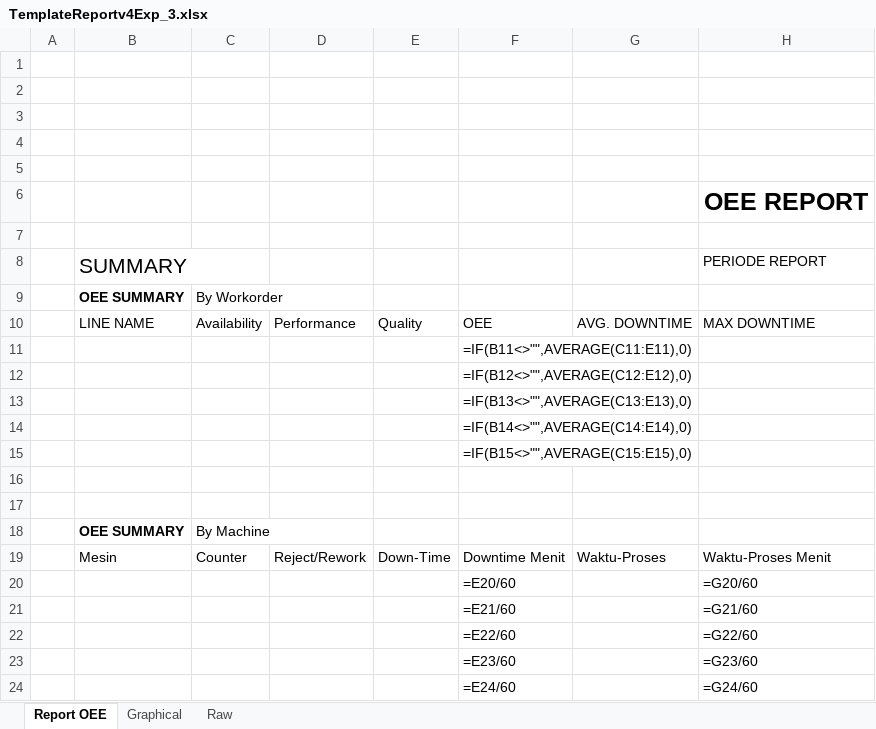
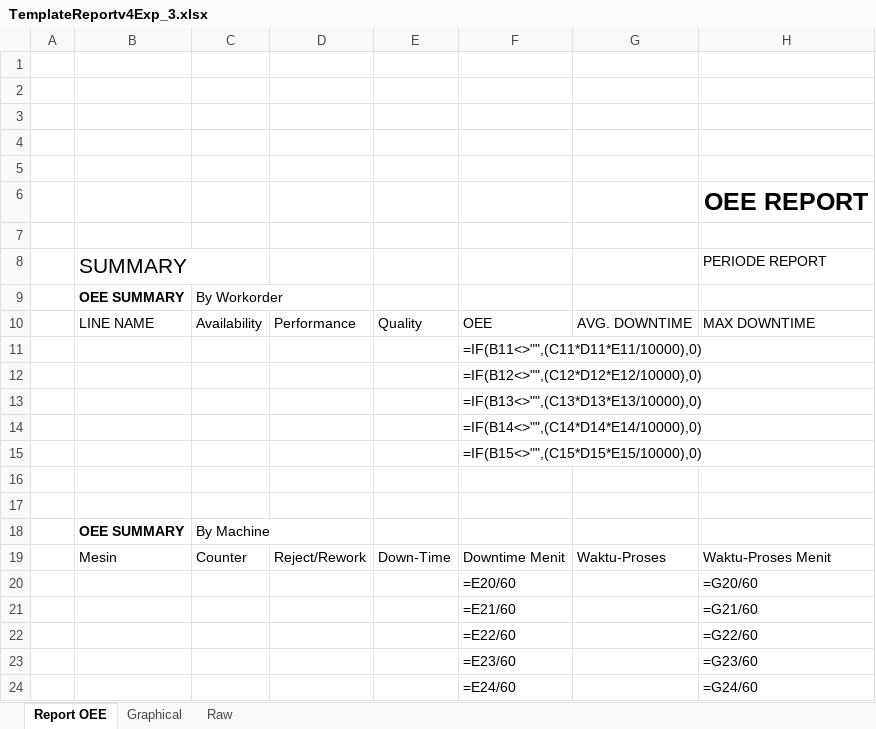
Before and after one commit to Inovasi-Otomasi/complete_mes, an Excel workbook: assets/excel/TemplateReportv4Exp_3.xlsx, sheet Report OEE, drawn as a sheet; only a part is shown; values as stored, in another font and other column widths than the file's, no borders; formulas are shown in place of their values; charts and pictures not drawn; the diff names each change by its address in the sheet, - before the commit and + after, or states it on an @@ line.

Commit message:
Wololo

```diff
--- a/assets/excel/TemplateReportv4Exp_3.xlsx (sheet Report OEE)
+++ b/assets/excel/TemplateReportv4Exp_3.xlsx (sheet Report OEE)
-F11: =IF(B11<>"",AVERAGE(C11:E11),0)
+F11: =IF(B11<>"",(C11*D11*E11/10000),0)
-F12: =IF(B12<>"",AVERAGE(C12:E12),0)
+F12: =IF(B12<>"",(C12*D12*E12/10000),0)
-F13: =IF(B13<>"",AVERAGE(C13:E13),0)
+F13: =IF(B13<>"",(C13*D13*E13/10000),0)
-F14: =IF(B14<>"",AVERAGE(C14:E14),0)
+F14: =IF(B14<>"",(C14*D14*E14/10000),0)
-F15: =IF(B15<>"",AVERAGE(C15:E15),0)
+F15: =IF(B15<>"",(C15*D15*E15/10000),0)
```
Also changed, not shown: charts or pictures.
